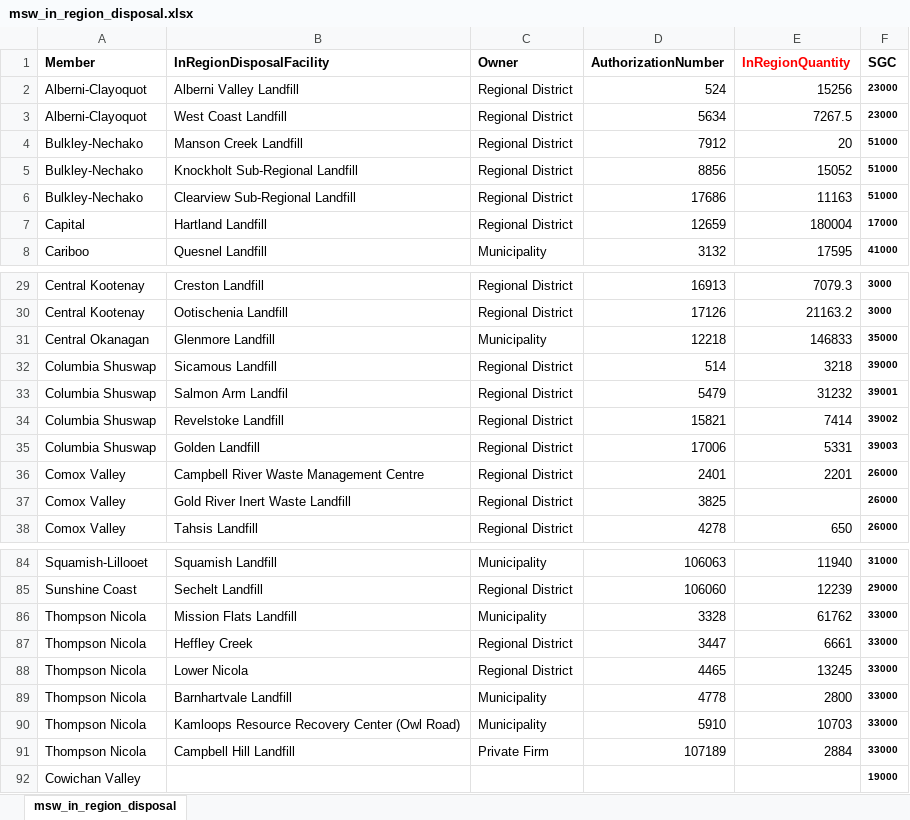
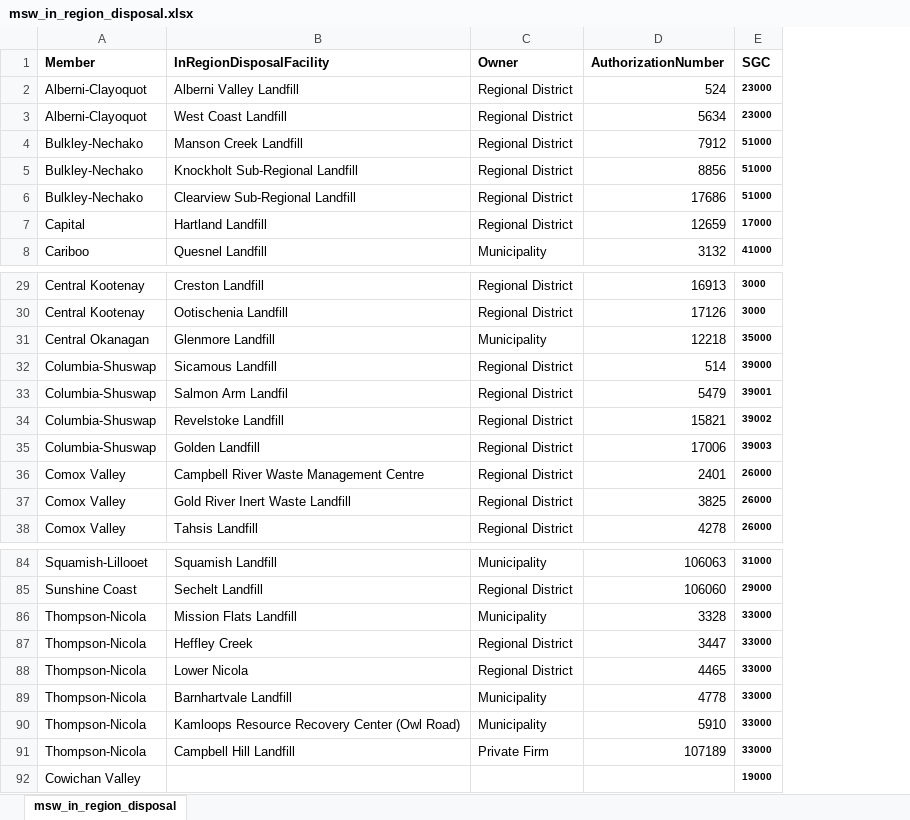
Before and after one commit to bcgov/nr-epd-bc-waste-calculator, an Excel workbook: import/msw_in_region_disposal.xlsx, sheet msw_in_region_disposal, drawn as a sheet; only a part is shown, gaps mark what is left out; values as stored, in another font and other column widths than the file's, no borders; the diff names each change by its address in the sheet, - before the commit and + after, or states it on an @@ line.

Commit message:
Add downloaded file from Dell ECS

```diff
--- a/import/msw_in_region_disposal.xlsx (sheet msw_in_region_disposal)
+++ b/import/msw_in_region_disposal.xlsx (sheet msw_in_region_disposal)
-column E (InRegionQuantity), rows 2-8: 15256 | 7267.5 | 20 | 15052 | 11163 | 180004 | 17595; rows 29-38: 7079.3 | 21163.2 | 146833 | 3218 | 31232 | 7414 | 5331 | 2201 |  | 650; rows 84-91: 11940 | 12239 | 61762 | 6661 | 13245 | 2800 | 10703 | 2884
-A32:A35 (Member): Columbia Shuswap
+A32:A35 (Member): Columbia-Shuswap
-A86:A91 (Member): Thompson Nicola
+A86:A91 (Member): Thompson-Nicola
```
